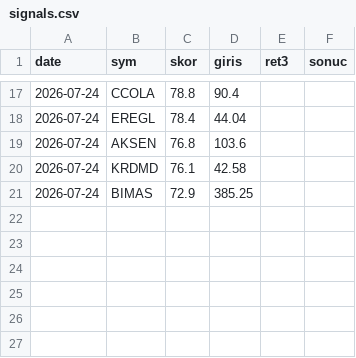
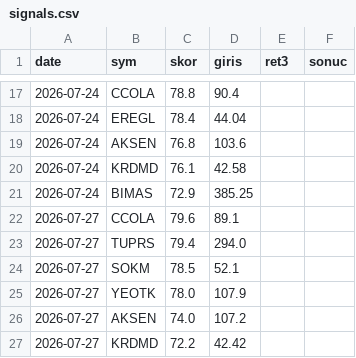
Before and after one commit to Mert04260/bist-radar, a CSV file: canli-izleme/signals.csv, drawn as a sheet; only a part is shown, gaps mark what is left out; the diff names each change by its address in the sheet, - before the commit and + after, or states it on an @@ line.

Commit message:
Karne guncellendi

```diff
--- a/canli-izleme/signals.csv
+++ b/canli-izleme/signals.csv
+row 22: 2026-07-27 | CCOLA | 79.6 | 89.1
+row 23: 2026-07-27 | TUPRS | 79.4 | 294.0
+row 24: 2026-07-27 | SOKM | 78.5 | 52.1
+row 25: 2026-07-27 | YEOTK | 78.0 | 107.9
+row 26: 2026-07-27 | AKSEN | 74.0 | 107.2
+row 27: 2026-07-27 | KRDMD | 72.2 | 42.42
```
